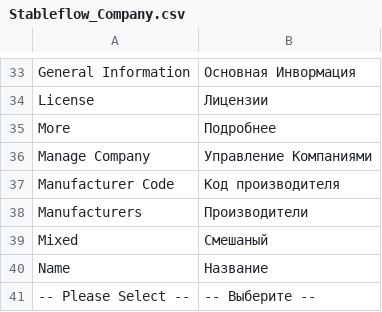
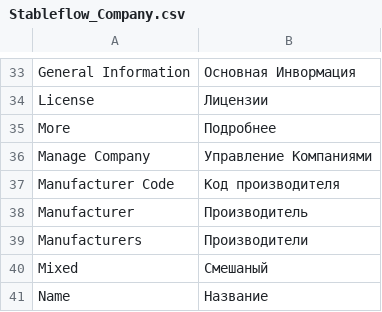
Before and after one commit to npush/company, a CSV file: app/locale/ru_RU/Stableflow_Company.csv, drawn as a sheet; only a part is shown, gaps mark what is left out; the shorter side is filled out with more unchanged rows; the diff names each change by its address in the sheet, - before the commit and + after, or states it on an @@ line.

Commit message:
...

```diff
--- a/app/locale/ru_RU/Stableflow_Company.csv
+++ b/app/locale/ru_RU/Stableflow_Company.csv
+row 38: Manufacturer | Производитель
```
